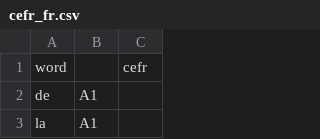
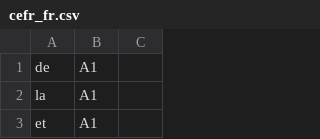
Before and after one commit to arnyyyyy/LyraMP, a CSV file: feature/add_words_extraction/src/commonMain/composeResources/files/cefr_fr.csv, drawn as a sheet; only a part is shown; the shorter side is filled out with more unchanged rows; the diff names each change by its address in the sheet, - before the commit and + after, or states it on an @@ line.

```diff
--- a/feature/add_words_extraction/src/commonMain/composeResources/files/cefr_fr.csv
+++ b/feature/add_words_extraction/src/commonMain/composeResources/files/cefr_fr.csv
-row 1: word |  | cefr
```
Also changed, not shown: feature/add_words_extraction/src/commonMain/composeResources/files/cefr_ar.csv, feature/add_words_extraction/src/commonMain/composeResources/files/cefr_de.csv, 25 other files.
